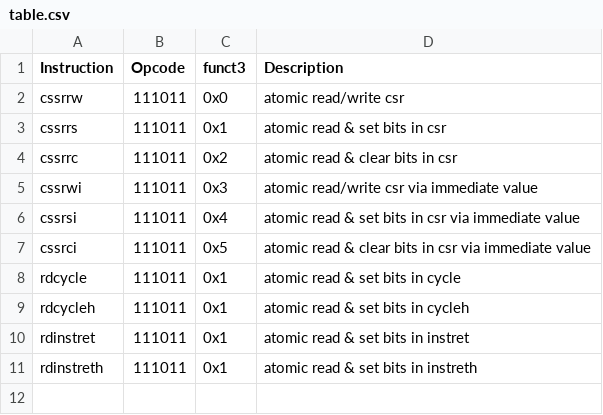
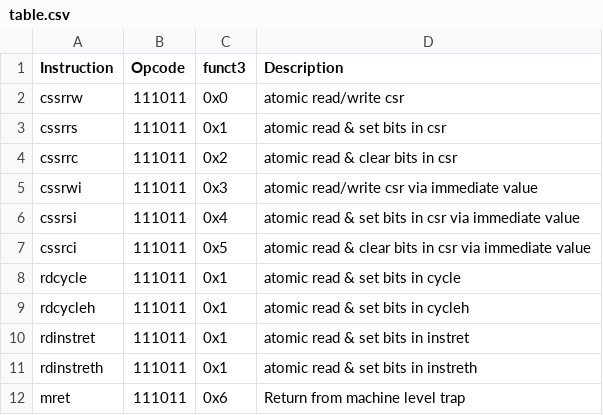
Before and after one commit to cheickdo/riskproc, a CSV file: table.csv, drawn as a sheet.

Commit message:
added additional documentation for mret instruction

```diff
--- a/table.csv
+++ b/table.csv
@@ -11 +11,2 @@ rdinstret, 111011, 0x1, atomic read & set bits in instret
 rdinstreth, 111011, 0x1, atomic read & set bits in instreth
+mret, 111011, 0x6, Return from machine level trap
```
Also changed, not shown: 5 other files.
